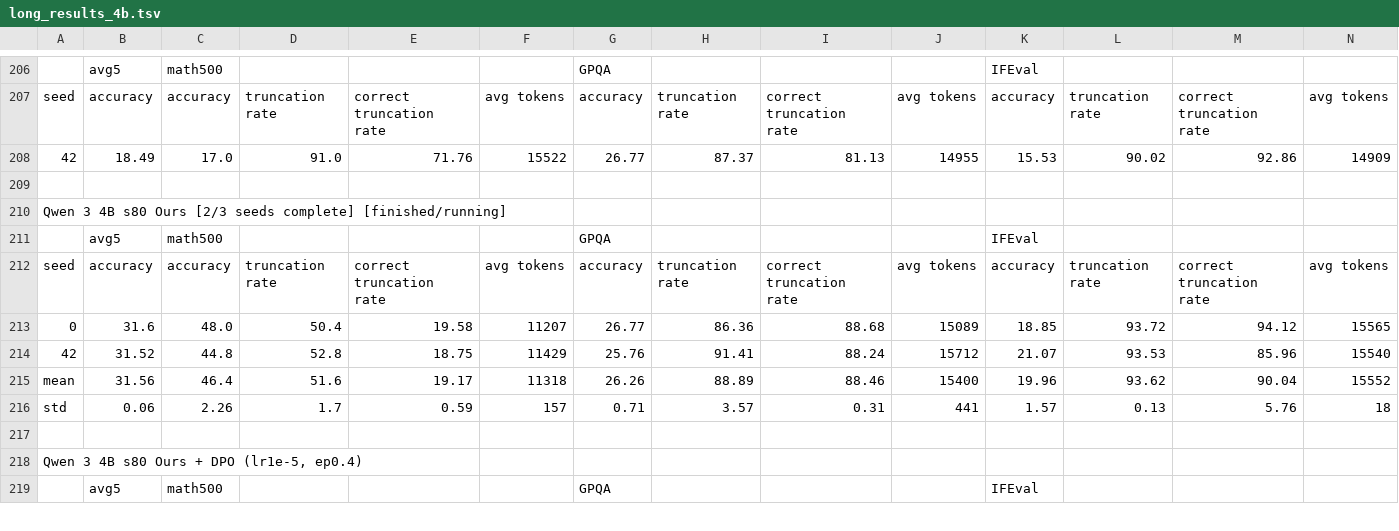
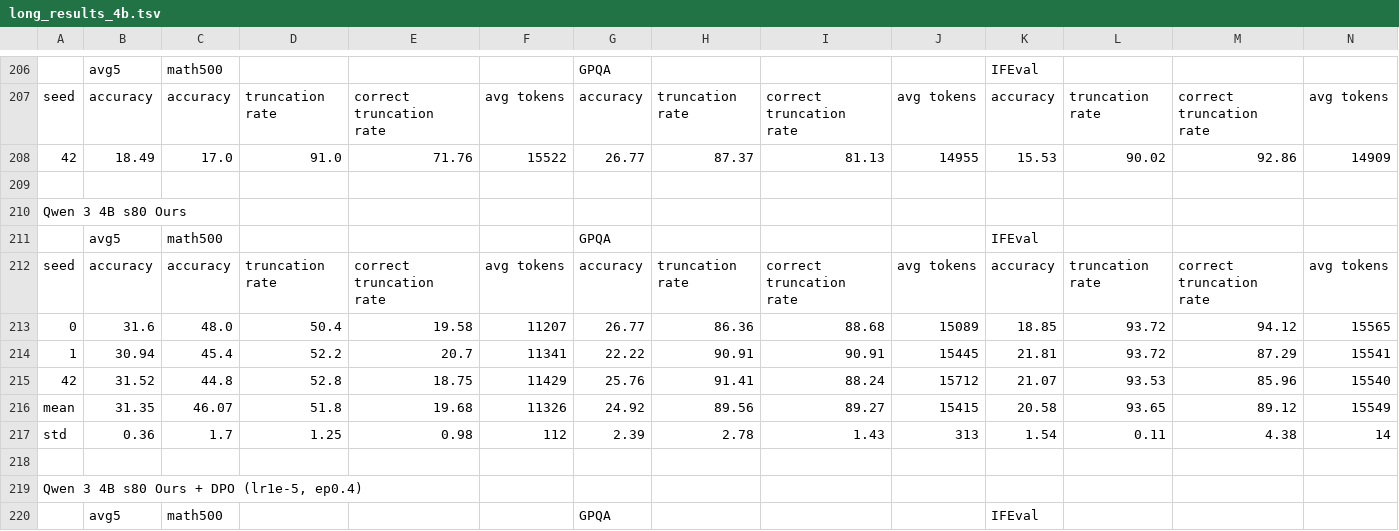
Before and after one commit to cosmos1030/onpolicyelsa_code, a TSV file: long_tsv_results/4b/long_results_4b.tsv, drawn as a sheet; only a part is shown, gaps mark what is left out; removed rows and columns are numbered as before the commit, all else as after; rows hold the shown columns only; the diff names each change by its address in the sheet, - before the commit and + after, or states it on an @@ line.

```diff
--- a/long_tsv_results/4b/long_results_4b.tsv
+++ b/long_tsv_results/4b/long_results_4b.tsv
-A210: Qwen 3 4B s80 Ours [2/3 seeds complete] [finished/running]
+A210: Qwen 3 4B s80 Ours
+row 214: 1 | 30.94 | 45.4 | 52.2 | 20.7 | 11341 | 22.22 | 90.91 | 90.91 | 15445 | 21.81 | 93.72 | 87.29 | 15541
-row 215: mean | 31.56 | 46.4 | 51.6 | 19.17 | 11318 | 26.26 | 88.89 | 88.46 | 15400 | 19.96 | 93.62 | 90.04 | 15552
-row 216: std | 0.06 | 2.26 | 1.7 | 0.59 | 157 | 0.71 | 3.57 | 0.31 | 441 | 1.57 | 0.13 | 5.76 | 18
+row 216: mean | 31.35 | 46.07 | 51.8 | 19.68 | 11326 | 24.92 | 89.56 | 89.27 | 15415 | 20.58 | 93.65 | 89.12 | 15549
+row 217: std | 0.36 | 1.7 | 1.25 | 0.98 | 112 | 2.39 | 2.78 | 1.43 | 313 | 1.54 | 0.11 | 4.38 | 14
```
Also changed, not shown: long_tsv_results/8b/long_results_8b.tsv.
